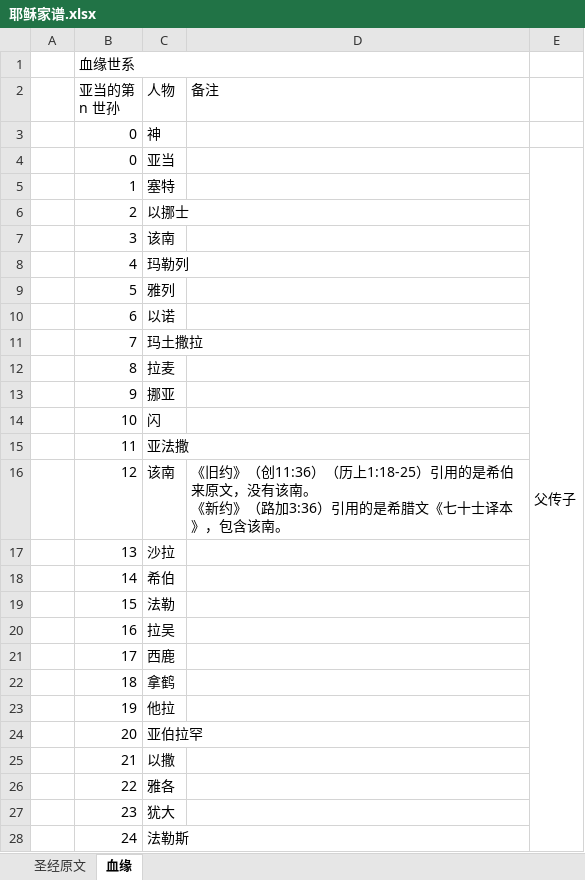
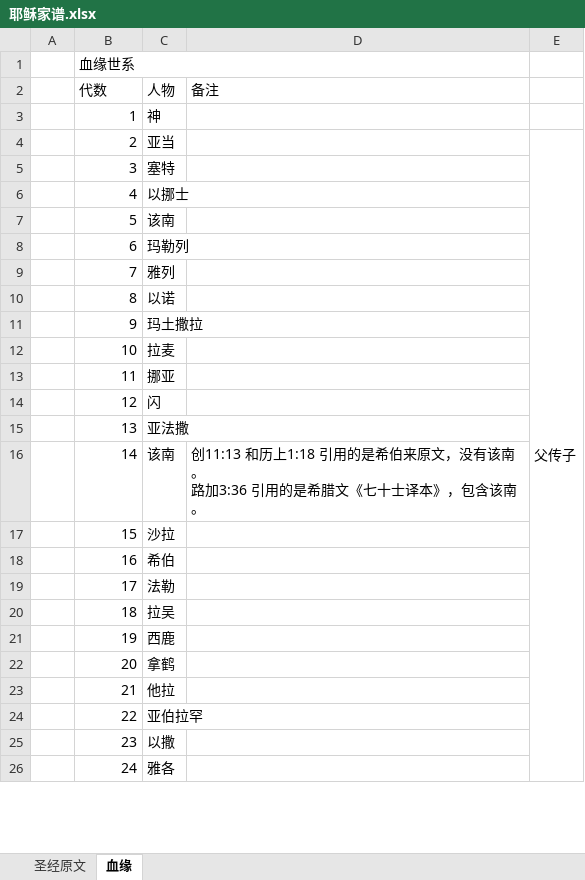
Before and after one commit to Jerrybaijy/notes, an Excel workbook: 其它格式未转换/耶稣家谱/耶稣家谱.xlsx, sheet 血缘, drawn as a sheet; only a part is shown; values as stored, in another font and other column widths than the file's, no cell formats; removed rows and columns are numbered as before the commit, all else as after; ↵ is a line break in a cell; the diff covers the shown part only; the diff names each change by its address in the sheet, - before the commit and + after, or states it on an @@ line.

```diff
--- a/其它格式未转换/耶稣家谱/耶稣家谱.xlsx (sheet 血缘)
+++ b/其它格式未转换/耶稣家谱/耶稣家谱.xlsx (sheet 血缘)
-B2: 亚当的第 n 世孙
+B2: 代数
-row 3:  | 0 | 神
-row 4:  | 0 | 亚当 |  | 父传子
-C3 (人物): 塞特
+C3 (人物): 神
-C4 (人物): 以挪士
+C4 (人物): 亚当
-E4: (empty)
+E4: 父传子
+E4:E57 merged
-C5 (人物): 该南
+C5 (人物): 塞特
-C6 (人物): 玛勒列
+C6 (人物): 以挪士
-C7 (人物): 雅列
+C7 (人物): 该南
-C8 (人物): 以诺
+C8 (人物): 玛勒列
-C9 (人物): 玛土撒拉
+C9 (人物): 雅列
-C10 (人物): 拉麦
+C10 (人物): 以诺
-C11 (人物): 挪亚
+C11 (人物): 玛土撒拉
-C12 (人物): 闪
+C12 (人物): 拉麦
-C13 (人物): 亚法撒
+C13 (人物): 挪亚
-C14 (人物): 该南
+C14 (人物): 闪
-D14 (备注): 《旧约》（创11:36）（历上1:18-25）引用的是希伯来原文，没有该南。 ↵ 《新约》（路加3:36）引用的是希腊文《七十士译本》，包含该南。
+D14 (备注): (empty)
-C15 (人物): 沙拉
+C15 (人物): 亚法撒
-C16 (人物): 希伯
+C16 (人物): 该南
-D16 (备注): (empty)
+D16 (备注): 创11:13 和历上1:18 引用的是希伯来原文，没有该南。 ↵ 路加3:36 引用的是希腊文《七十士译本》，包含该南。
-C17 (人物): 法勒
+C17 (人物): 沙拉
-C18 (人物): 拉吴
+C18 (人物): 希伯
-C19 (人物): 西鹿
+C19 (人物): 法勒
-C20 (人物): 拿鹤
+C20 (人物): 拉吴
-C21 (人物): 他拉
+C21 (人物): 西鹿
-C22 (人物): 亚伯拉罕
+C22 (人物): 拿鹤
-C23 (人物): 以撒
+C23 (人物): 他拉
-C24 (人物): 雅各
+C24 (人物): 亚伯拉罕
-C25 (人物): 犹大
+C25 (人物): 以撒
-C26 (人物): 法勒斯
+C26 (人物): 雅各
```
Also changed, not shown: 2 added rows, 54 edited cells and merged cells elsewhere in this sheet, sheet 圣经原文, cell formats, 4 other files.
